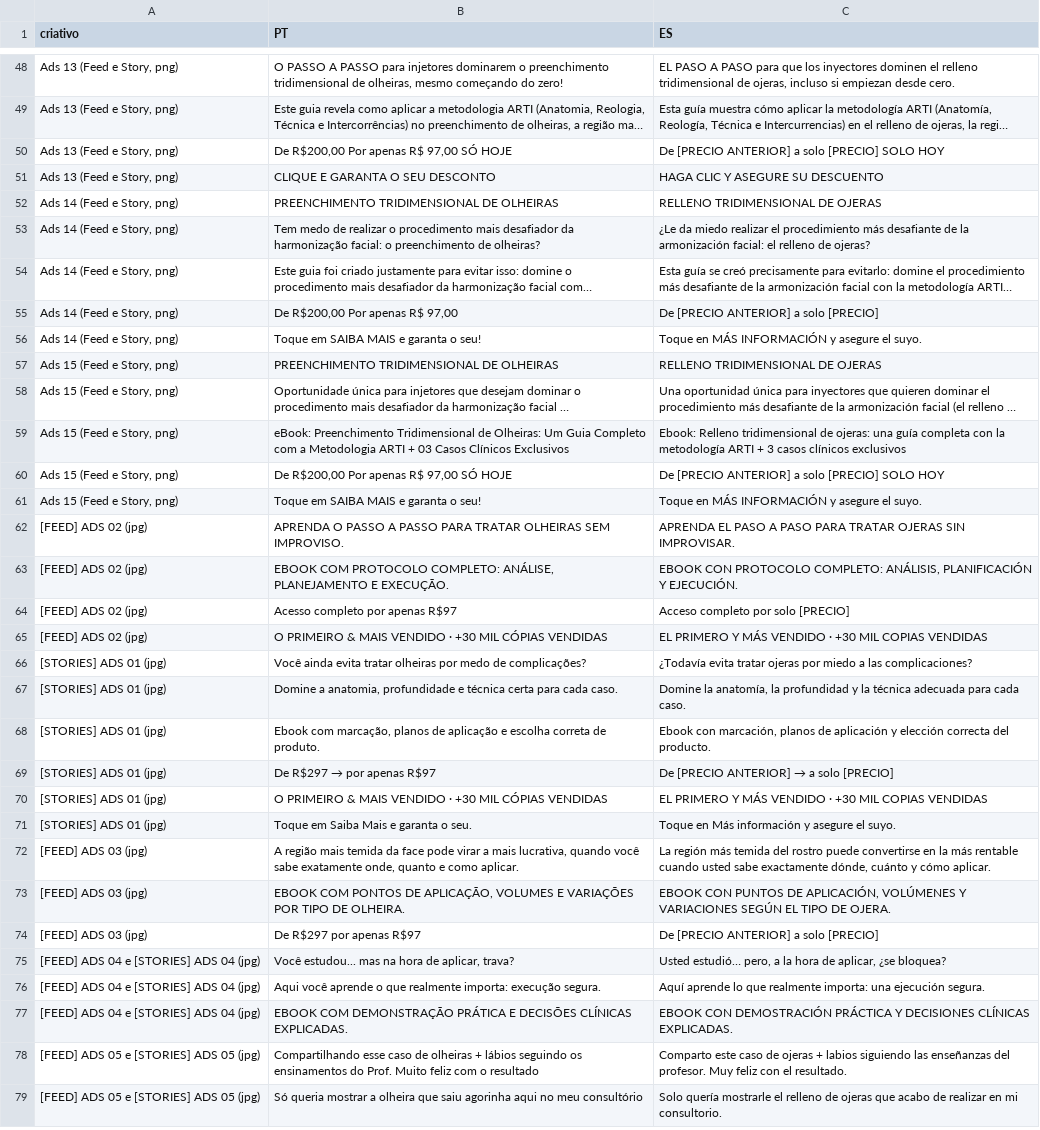
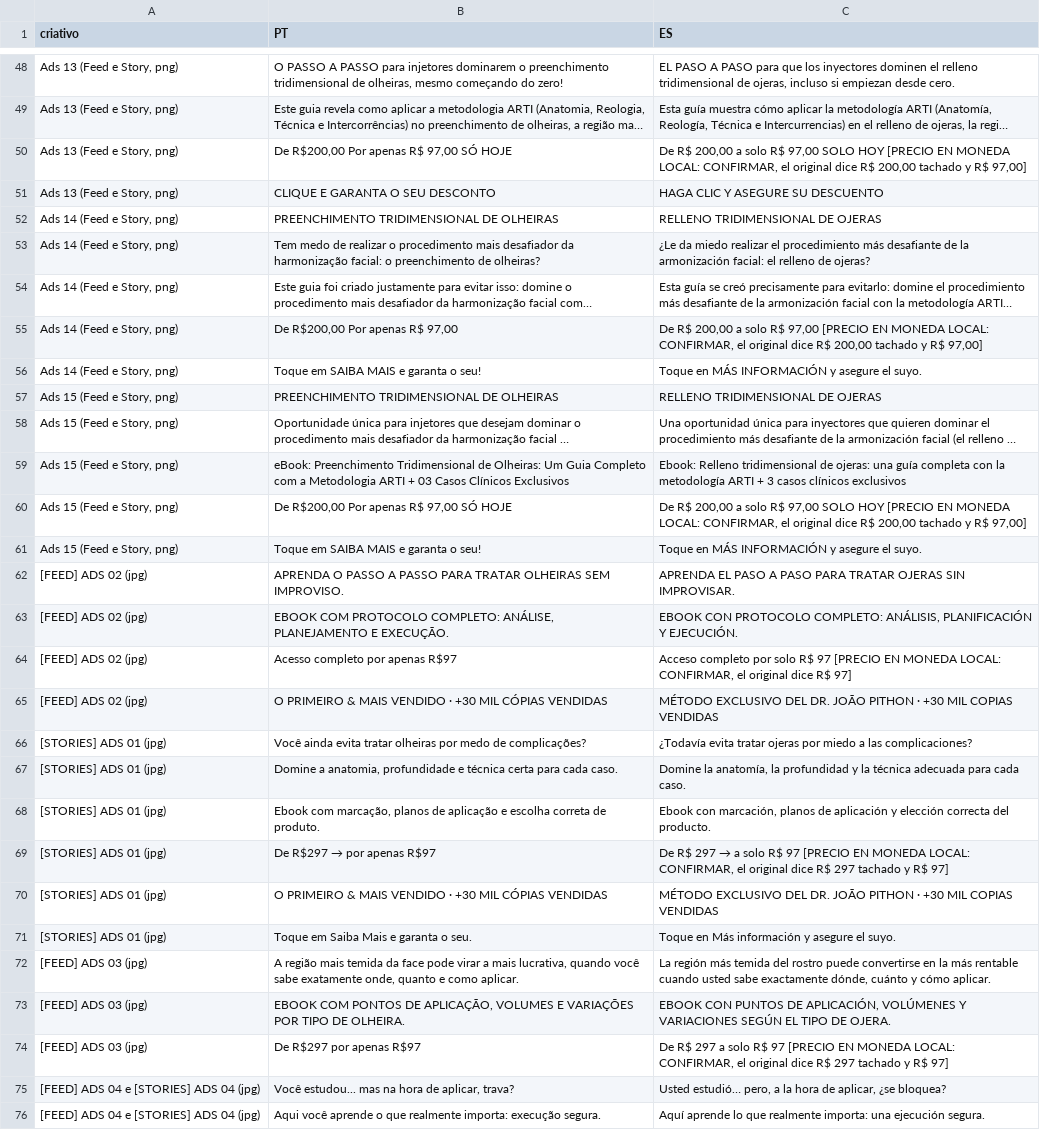
Before and after one commit to gestaodeprojetos-dot/FEA, a TSV file: FEA-traducoes/FEA-criativos-olheiras-latam/FEA-bilingue-PT-ES.tsv, drawn as a sheet; only a part is shown, gaps mark what is left out; the shorter side is filled out with more unchanged rows; long unchanged cells end in …; the diff covers the shown part only; the diff names each change by its address in the sheet, - before the commit and + after, or states it on an @@ line.

```diff
--- a/FEA-traducoes/FEA-criativos-olheiras-latam/FEA-bilingue-PT-ES.tsv
+++ b/FEA-traducoes/FEA-criativos-olheiras-latam/FEA-bilingue-PT-ES.tsv
-C50 (ES): De [PRECIO ANTERIOR] a solo [PRECIO] SOLO HOY
+C50 (ES): De R$ 200,00 a solo R$ 97,00 SOLO HOY [PRECIO EN MONEDA LOCAL: CONFIRMAR, el original dice R$ 200,00 tachado y R$ 97,00]
-C55 (ES): De [PRECIO ANTERIOR] a solo [PRECIO]
+C55 (ES): De R$ 200,00 a solo R$ 97,00 [PRECIO EN MONEDA LOCAL: CONFIRMAR, el original dice R$ 200,00 tachado y R$ 97,00]
-C60 (ES): De [PRECIO ANTERIOR] a solo [PRECIO] SOLO HOY
+C60 (ES): De R$ 200,00 a solo R$ 97,00 SOLO HOY [PRECIO EN MONEDA LOCAL: CONFIRMAR, el original dice R$ 200,00 tachado y R$ 97,00]
-C64 (ES): …por solo [PRECIO]
+C64 (ES): …por solo R$ 97 [PRECIO EN MONEDA LOCAL: CONFIRMAR, el original dice R$ 97]
-C65 (ES): EL PRIMERO Y MÁS VENDIDO · +30…
+C65 (ES): MÉTODO EXCLUSIVO DEL DR. JOÃO PITHON · +30…
@@ C69 (ES): De [PRECIO ANTERIOR] → a solo [PRECIO] → De R$ 297 → a solo R$ 97 [PRECIO EN MONEDA LOCAL: CONFIRMAR, el original dice R$ 297 tachado y R$ 97] @@
-C70 (ES): EL PRIMERO Y MÁS VENDIDO · +30…
+C70 (ES): MÉTODO EXCLUSIVO DEL DR. JOÃO PITHON · +30…
-C74 (ES): De [PRECIO ANTERIOR] a solo [PRECIO]
+C74 (ES): De R$ 297 a solo R$ 97 [PRECIO EN MONEDA LOCAL: CONFIRMAR, el original dice R$ 297 tachado y R$ 97]
```
Also changed, not shown: 33 edited cells elsewhere in this file, 9 other files.
